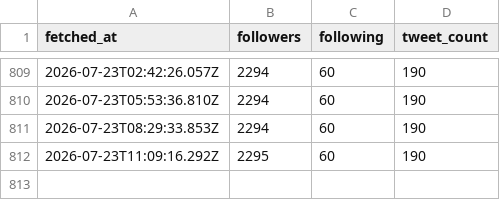
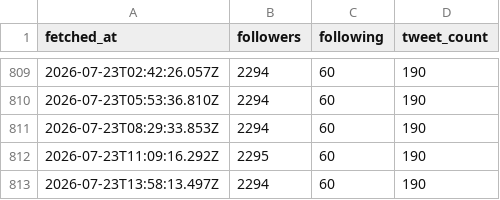
Before and after one commit to MatuuraNobuki/x-api, a CSV file: data/account.csv, drawn as a sheet; only a part is shown, gaps mark what is left out; the diff names each change by its address in the sheet, - before the commit and + after, or states it on an @@ line.

```diff
--- a/data/account.csv
+++ b/data/account.csv
+row 813: 2026-07-23T13:58:13.497Z | 2294 | 60 | 190
```
Also changed, not shown: 1 other file.
